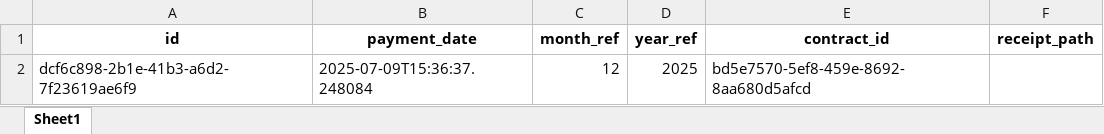
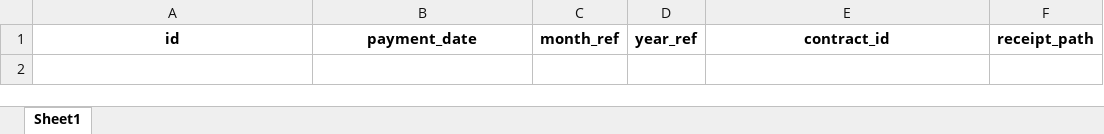
Before and after one commit to Apeirom/rental_manager, an Excel workbook: data/payments.xlsx, sheet Sheet1, drawn as a sheet; values as stored, in another font and other column widths than the file's, no borders; the diff names each change by its address in the sheet, - before the commit and + after, or states it on an @@ line.

```diff
--- a/data/payments.xlsx (sheet Sheet1)
+++ b/data/payments.xlsx (sheet Sheet1)
-row 2: dcf6c898-2b1e-41b3-a6d2-7f23619ae6f9 | 2025-07-09T15:36:37.248084 | 12 | 2025 | bd5e7570-5ef8-459e-8692-8aa680d5afcd
```
Also changed, not shown: data/bail_insurance.xlsx, data/guarantor.xlsx, 5 other files.
